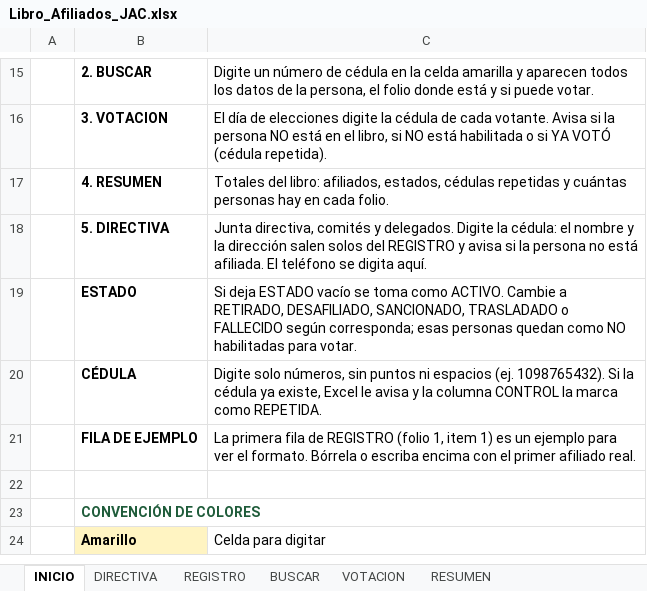
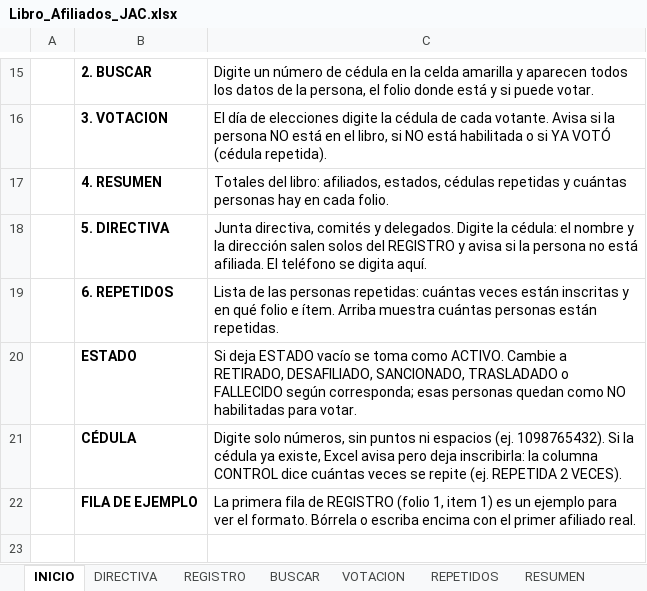
Before and after one commit to leyezminvari-tech/INFORMES, an Excel workbook: Libro_Afiliados_JAC.xlsx, sheet INICIO, drawn as a sheet; only a part is shown, gaps mark what is left out; the shorter side is filled out with more unchanged rows; values as stored, in another font and other column widths than the file's, no borders; addresses are those after the commit; the diff names each change by its address in the sheet, - before the commit and + after, or states it on an @@ line.

```diff
--- a/Libro_Afiliados_JAC.xlsx (sheet INICIO)
+++ b/Libro_Afiliados_JAC.xlsx (sheet INICIO)
+sheet tab: REPETIDOS
+row 19:  | 6. REPETIDOS | Lista de las personas repetidas: cuántas veces están inscritas y en qué folio e ítem. Arriba muestra cuántas personas están repetidas.
-C21: …existe, Excel le avisa y la columna CONTROL la marca como REPETIDA.
+C21: …existe, Excel avisa pero deja inscribirla: la columna CONTROL dice cuántas veces se repite (ej. REPETIDA 2 VECES).
```
Also changed, not shown: sheet RESUMEN, sheet BUSCAR, sheet VOTACION, formulas that keep their value, hidden cells.
